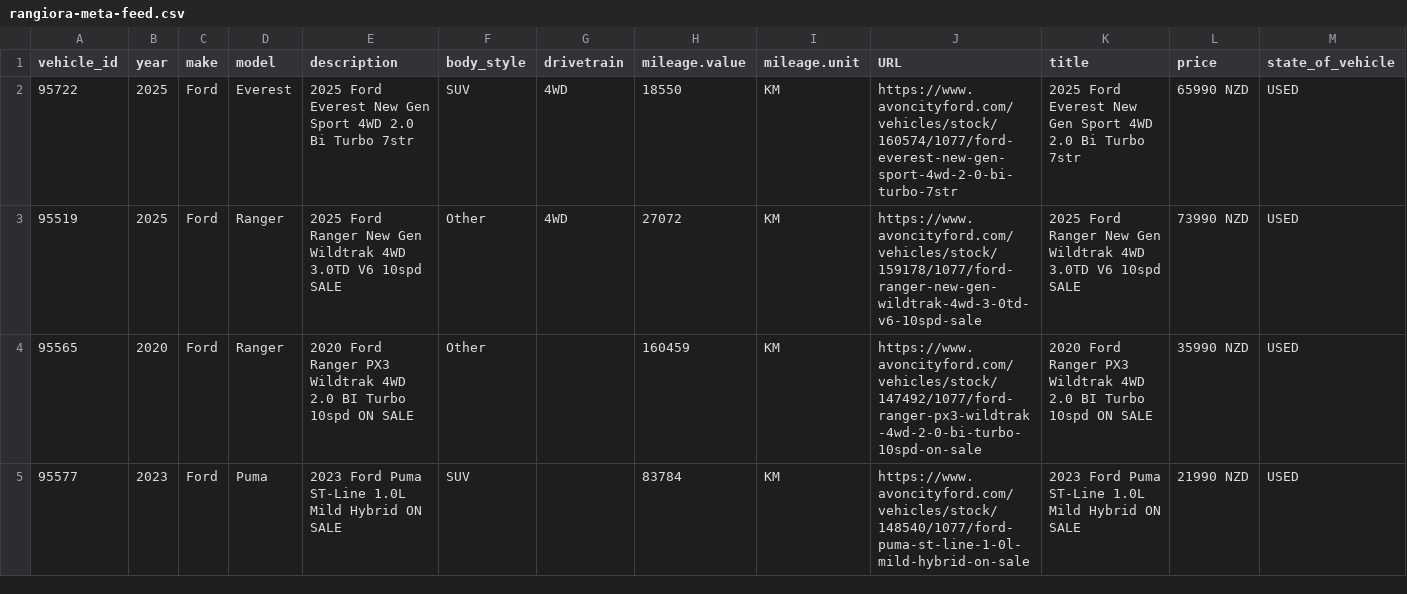
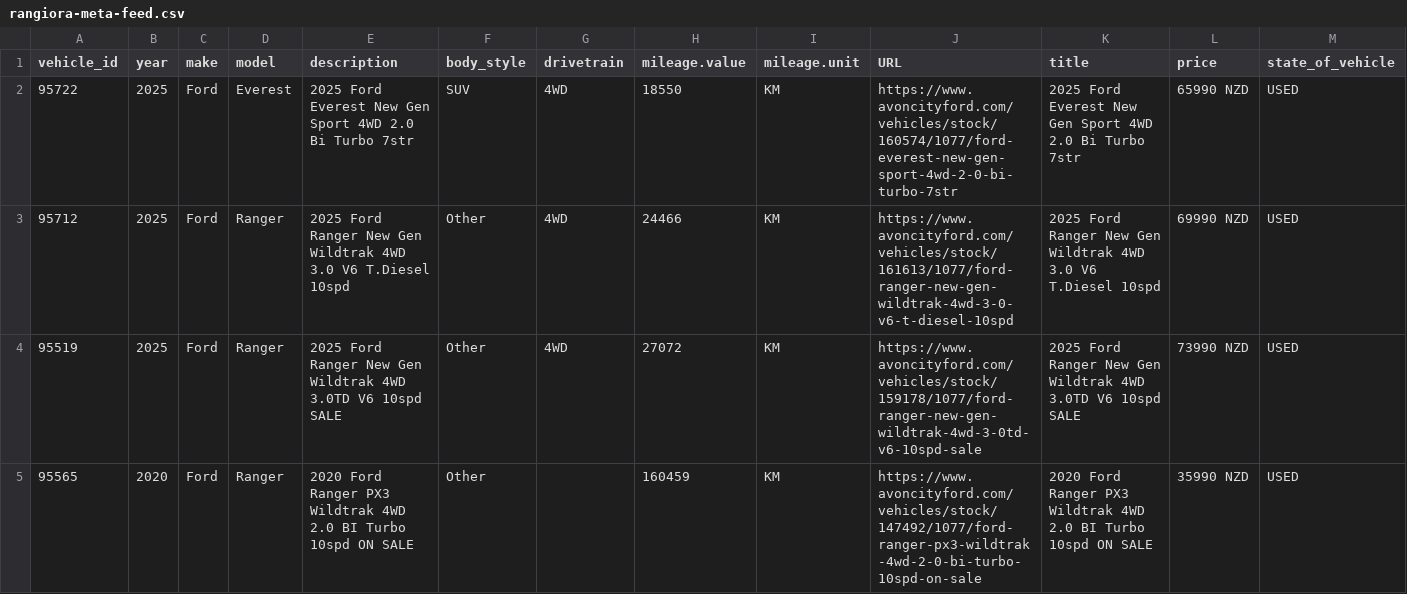
Before and after one commit to AshAcf/acf-meta-feed, a CSV file: public/rangiora-meta-feed.csv, drawn as a sheet; only a part is shown; the shorter side is filled out with more unchanged rows; rows hold the shown columns only; the diff names each change by its address in the sheet, - before the commit and + after, or states it on an @@ line.

```diff
--- a/public/rangiora-meta-feed.csv
+++ b/public/rangiora-meta-feed.csv
+row 3: 95712 | 2025 | Ford | Ranger | 2025 Ford Ranger New Gen Wildtrak 4WD 3.0 V6 T.Diesel 10spd | Other | 4WD | 24466 | KM | https://www.avoncityford.com/vehicles/stock/161613/1077/ford-ranger-new-gen-wildtrak-4wd-3-0-v6-t-diesel-10spd | 2025 Ford Ranger New Gen Wildtrak 4WD 3.0 V6 T.Diesel 10spd | 69990 NZD | USED
```
Also changed, not shown: public/acf-meta-feed.csv, public/all-yards-meta-feed.csv, 20 other files.
